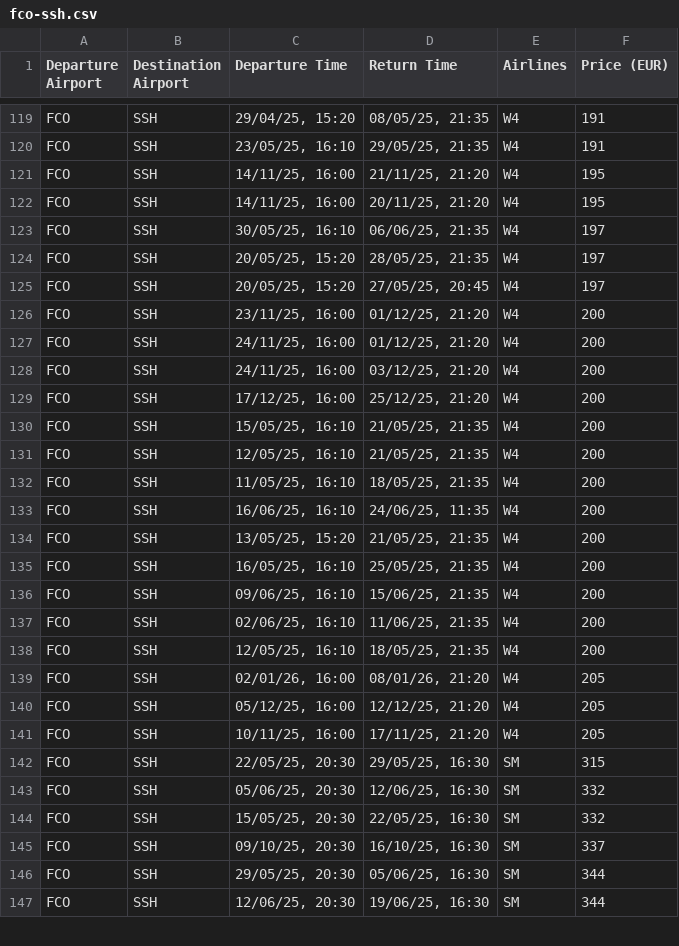
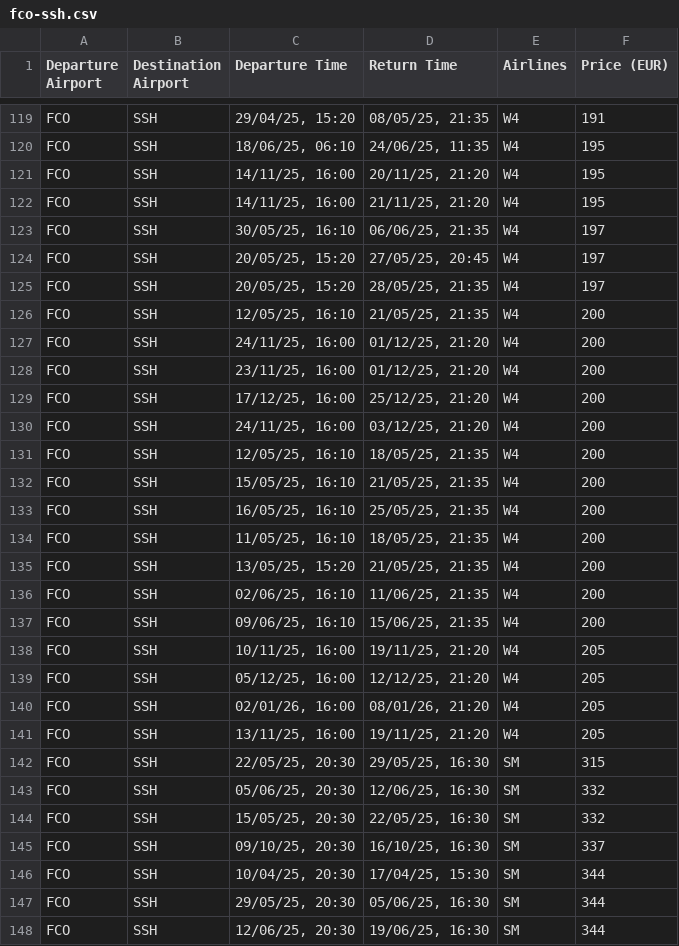
Before and after one commit to rakeshnirzari1/milan, a CSV file: fco-ssh.csv, drawn as a sheet; only a part is shown, gaps mark what is left out; removed rows and columns are numbered as before the commit, all else as after; the diff covers the shown part only; the diff names each change by its address in the sheet, - before the commit and + after, or states it on an @@ line.

Commit message:
Update fco-ssh.csv

```diff
--- a/fco-ssh.csv
+++ b/fco-ssh.csv
-C120 (Departure Time): 23/05/25, 16:10
+C120 (Departure Time): 18/06/25, 06:10
-D120 (Return Time): 29/05/25, 21:35
+D120 (Return Time): 24/06/25, 11:35
-F120 (Price (EUR)): 191
+F120 (Price (EUR)): 195
@@ row 122 moved to row 121: FCO @@
@@ row 125 moved to row 124: FCO @@
@@ row 131 moved to row 126: FCO @@
@@ row 138 moved to row 131: FCO @@
@@ row 135 moved to row 133: FCO @@
-row 133: FCO | SSH | 16/06/25, 16:10 | 24/06/25, 11:35 | W4 | 200
+row 136: FCO | SSH | 02/06/25, 16:10 | 11/06/25, 21:35 | W4 | 200
-C138 (Departure Time): 02/06/25, 16:10
+C138 (Departure Time): 10/11/25, 16:00
-D138 (Return Time): 11/06/25, 21:35
+D138 (Return Time): 19/11/25, 21:20
-F138 (Price (EUR)): 200
+F138 (Price (EUR)): 205
@@ row 140 moved to row 139: FCO @@
-C141 (Departure Time): 10/11/25, 16:00
+C141 (Departure Time): 13/11/25, 16:00
-D141 (Return Time): 17/11/25, 21:20
+D141 (Return Time): 19/11/25, 21:20
@@ row 148 moved to row 146: FCO @@
```
Also changed, not shown: 2 added rows, 2 removed rows and 59 moved rows elsewhere in this file.
